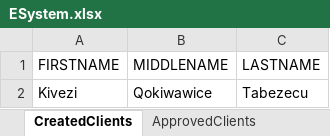
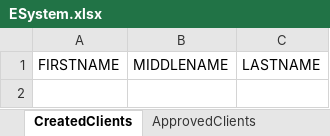
Before and after one commit to cmitjerremie/ESystem, an Excel workbook: ESystem.xlsx, sheet CreatedClients, drawn as a sheet; values as stored, in another font and other column widths than the file's, no borders; the diff names each change by its address in the sheet, - before the commit and + after, or states it on an @@ line.

```diff
--- a/ESystem.xlsx (sheet CreatedClients)
+++ b/ESystem.xlsx (sheet CreatedClients)
-row 2: Kivezi | Qokiwawice | Tabezecu
```
Also changed, not shown: sheet ApprovedClients, other sheet tabs, 9 other files.
